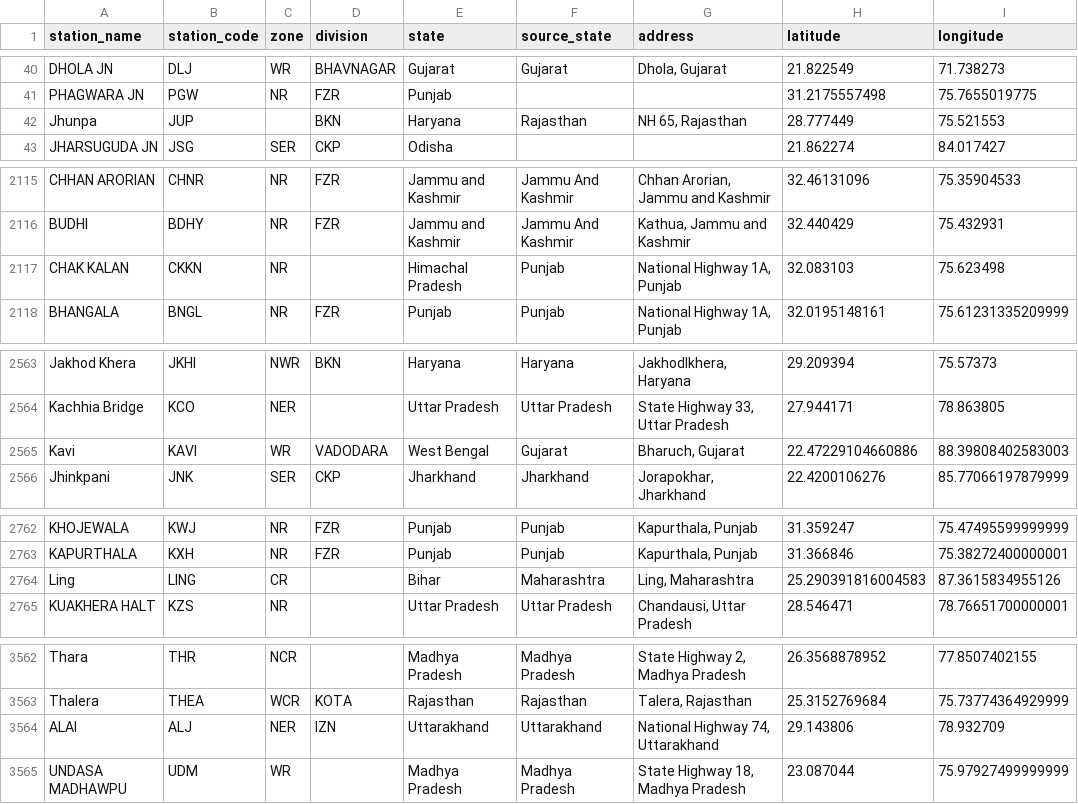
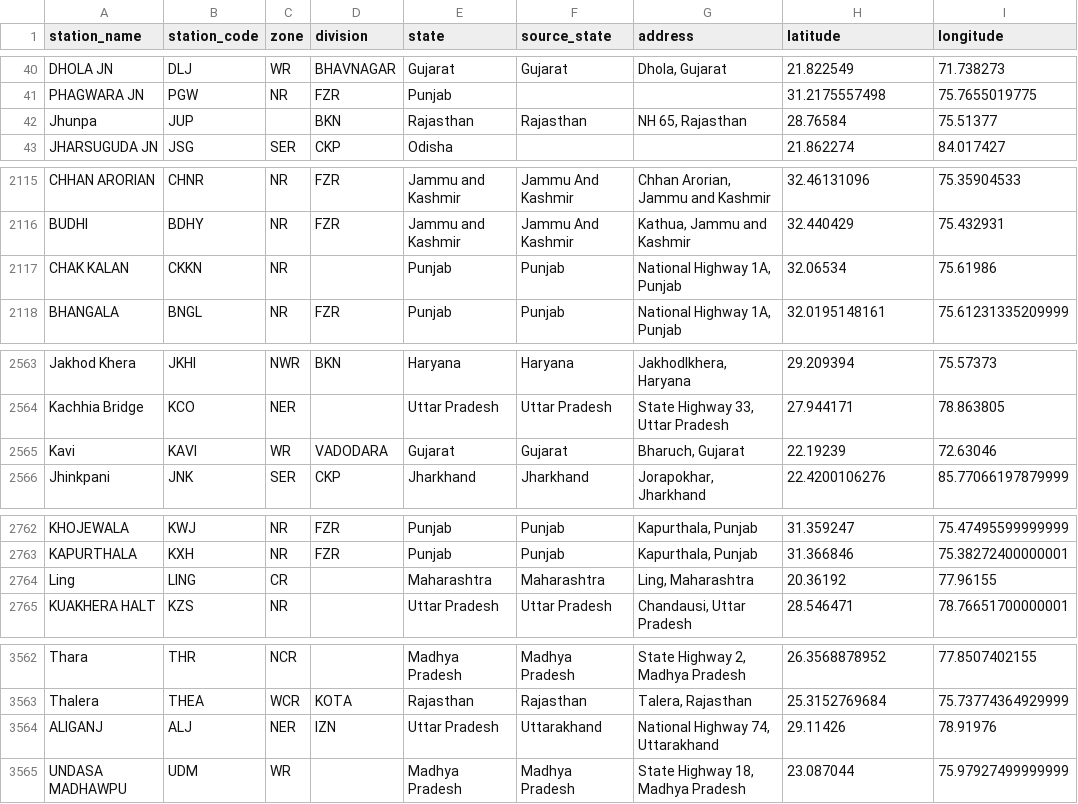
Before and after one commit to subhams07/gisindia4logistics, a CSV file: data/rail/railway_stations.csv, drawn as a sheet; only a part is shown, gaps mark what is left out; the diff covers the shown part only.

```diff
--- a/data/rail/railway_stations.csv
+++ b/data/rail/railway_stations.csv
@@ -41,3 +41,3 @@ DHOLA JN,DLJ,WR,BHAVNAGAR,Gujarat,Gujarat,"Dhola, Gujarat",21.822549,71.738273
 PHAGWARA JN,PGW,NR,FZR,Punjab,,,31.2175557498,75.7655019775
-Jhunpa,JUP,,BKN,Haryana,Rajasthan,"NH 65, Rajasthan",28.777449,75.521553
+Jhunpa,JUP,,BKN,Rajasthan,Rajasthan,"NH 65, Rajasthan",28.76584,75.51377
 JHARSUGUDA JN,JSG,SER,CKP,Odisha,,,21.862274,84.017427
@@ -2116,3 +2116,3 @@ CHHAN ARORIAN,CHNR,NR,FZR,Jammu and Kashmir,Jammu And Kashmir,"Chhan Arorian, Ja
 BUDHI,BDHY,NR,FZR,Jammu and Kashmir,Jammu And Kashmir,"Kathua, Jammu and Kashmir",32.440429,75.432931
-CHAK KALAN,CKKN,NR,,Himachal Pradesh,Punjab,"National Highway 1A, Punjab",32.083103,75.623498
+CHAK KALAN,CKKN,NR,,Punjab,Punjab,"National Highway 1A, Punjab",32.06534,75.61986
 BHANGALA,BNGL,NR,FZR,Punjab,Punjab,"National Highway 1A, Punjab",32.0195148161,75.61231335209999
@@ -2564,3 +2564,3 @@ Jakhod Khera,JKHI,NWR,BKN,Haryana,Haryana,"Jakhodlkhera, Haryana",29.209394,75.5
 Kachhia Bridge,KCO,NER,,Uttar Pradesh,Uttar Pradesh,"State Highway 33, Uttar Pradesh",27.944171,78.863805
-Kavi,KAVI,WR,VADODARA,West Bengal,Gujarat,"Bharuch, Gujarat",22.47229104660886,88.39808402583003
+Kavi,KAVI,WR,VADODARA,Gujarat,Gujarat,"Bharuch, Gujarat",22.19239,72.63046
 Jhinkpani,JNK,SER,CKP,Jharkhand,Jharkhand,"Jorapokhar, Jharkhand",22.4200106276,85.77066197879999
@@ -2763,3 +2763,3 @@ KHOJEWALA,KWJ,NR,FZR,Punjab,Punjab,"Kapurthala, Punjab",31.359247,75.47495599999
 KAPURTHALA,KXH,NR,FZR,Punjab,Punjab,"Kapurthala, Punjab",31.366846,75.38272400000001
-Ling,LING,CR,,Bihar,Maharashtra,"Ling, Maharashtra",25.290391816004583,87.3615834955126
+Ling,LING,CR,,Maharashtra,Maharashtra,"Ling, Maharashtra",20.36192,77.96155
 KUAKHERA HALT,KZS,NR,,Uttar Pradesh,Uttar Pradesh,"Chandausi, Uttar Pradesh",28.546471,78.76651700000001
@@ -3563,3 +3563,3 @@ Thara,THR,NCR,,Madhya Pradesh,Madhya Pradesh,"State Highway 2, Madhya Pradesh",2
 Thalera,THEA,WCR,KOTA,Rajasthan,Rajasthan,"Talera, Rajasthan",25.3152769684,75.73774364929999
-ALAI,ALJ,NER,IZN,Uttarakhand,Uttarakhand,"National Highway 74, Uttarakhand",29.143806,78.932709
+ALIGANJ,ALJ,NER,IZN,Uttar Pradesh,Uttarakhand,"National Highway 74, Uttarakhand",29.11426,78.91976
 UNDASA MADHAWPU,UDM,WR,,Madhya Pradesh,Madhya Pradesh,"State Highway 18, Madhya Pradesh",23.087044,75.97927499999999
```
Also changed, not shown: 43 edited cells elsewhere in this file, data/logistics_hubs/air_cargo.csv, data/logistics_hubs/ports.csv, 24 other files.
